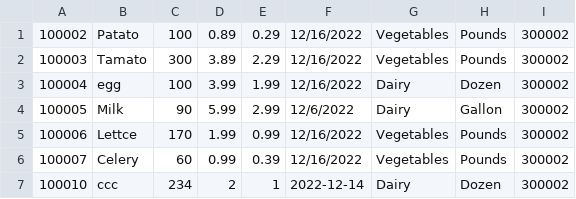
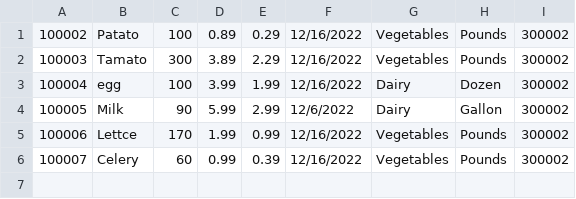
Before and after one commit to CrazyOp145/SoftwareEngineering4110, a CSV file: ItemProfile.csv, drawn as a sheet.

```diff
--- a/ItemProfile.csv
+++ b/ItemProfile.csv
@@ -6,2 +6 @@
 100007,Celery,60,0.99,0.39,12/16/2022,Vegetables,Pounds,300002
-100010,ccc,234,2,1,2022-12-14,Dairy,Dozen,300002
```
Also changed, not shown: 4 other files.
